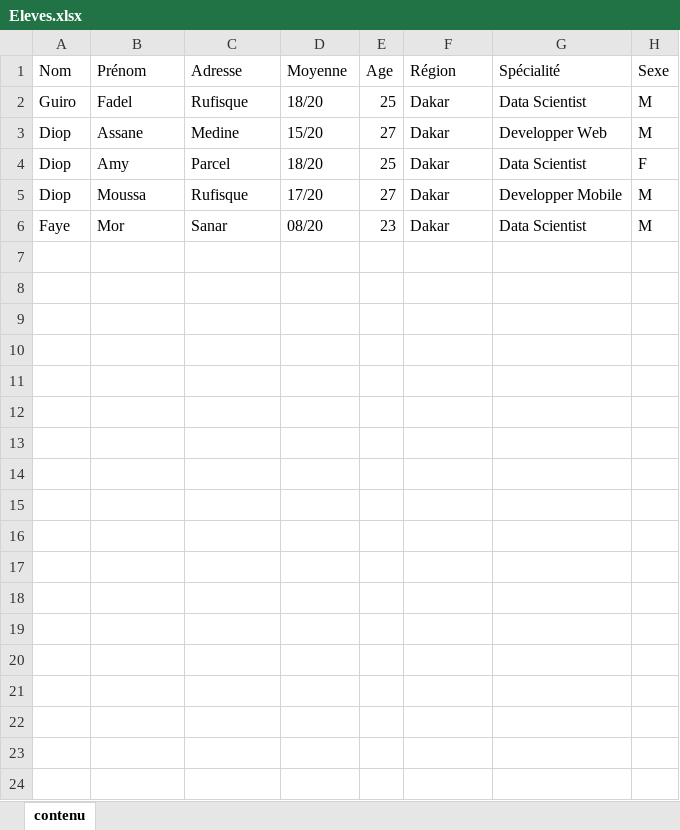
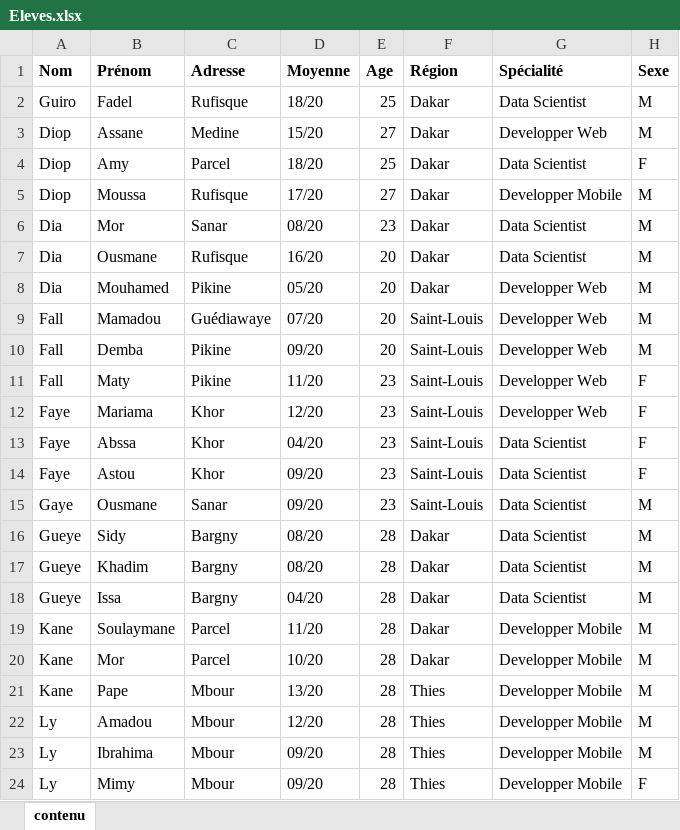
Before and after one commit to Fguiro2019/Projet-Data_science, an Excel workbook: Eleves.xlsx, sheet contenu, drawn as a sheet; only a part is shown; values as stored, in another font and other column widths than the file's, no borders; the diff covers the shown part only; the diff names each change by its address in the sheet, - before the commit and + after, or states it on an @@ line.

```diff
--- a/Eleves.xlsx (sheet contenu)
+++ b/Eleves.xlsx (sheet contenu)
-A1:H1 bold: off
+A1:H1 bold: on
-A6 (Nom): Faye
+A6 (Nom): Dia
+row 7: Dia | Ousmane | Rufisque | 16/20 | 20 | Dakar | Data Scientist | M
+row 8: Dia | Mouhamed | Pikine | 05/20 | 20 | Dakar | Developper Web | M
+row 9: Fall | Mamadou | Guédiawaye | 07/20 | 20 | Saint-Louis | Developper Web | M
+row 10: Fall | Demba | Pikine | 09/20 | 20 | Saint-Louis | Developper Web | M
+row 11: Fall | Maty | Pikine | 11/20 | 23 | Saint-Louis | Developper Web | F
+row 12: Faye | Mariama | Khor | 12/20 | 23 | Saint-Louis | Developper Web | F
+row 13: Faye | Abssa | Khor | 04/20 | 23 | Saint-Louis | Data Scientist | F
+row 14: Faye | Astou | Khor | 09/20 | 23 | Saint-Louis | Data Scientist | F
+row 15: Gaye | Ousmane | Sanar | 09/20 | 23 | Saint-Louis | Data Scientist | M
+row 16: Gueye | Sidy | Bargny | 08/20 | 28 | Dakar | Data Scientist | M
+row 17: Gueye | Khadim | Bargny | 08/20 | 28 | Dakar | Data Scientist | M
+row 18: Gueye | Issa | Bargny | 04/20 | 28 | Dakar | Data Scientist | M
+row 19: Kane | Soulaymane | Parcel | 11/20 | 28 | Dakar | Developper Mobile | M
+row 20: Kane | Mor | Parcel | 10/20 | 28 | Dakar | Developper Mobile | M
+row 21: Kane | Pape | Mbour | 13/20 | 28 | Thies | Developper Mobile | M
+row 22: Ly | Amadou | Mbour | 12/20 | 28 | Thies | Developper Mobile | M
+row 23: Ly | Ibrahima | Mbour | 09/20 | 28 | Thies | Developper Mobile | M
+row 24: Ly | Mimy | Mbour | 09/20 | 28 | Thies | Developper Mobile | F
```
Also changed, not shown: 27 added rows elsewhere in this sheet, 2 other files.
